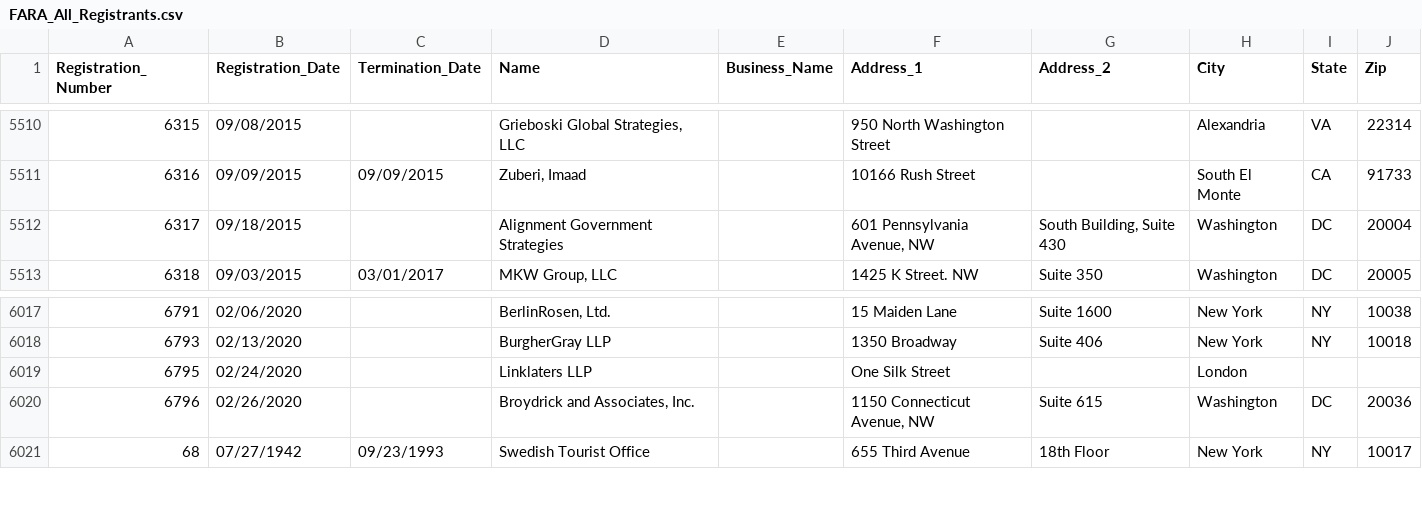
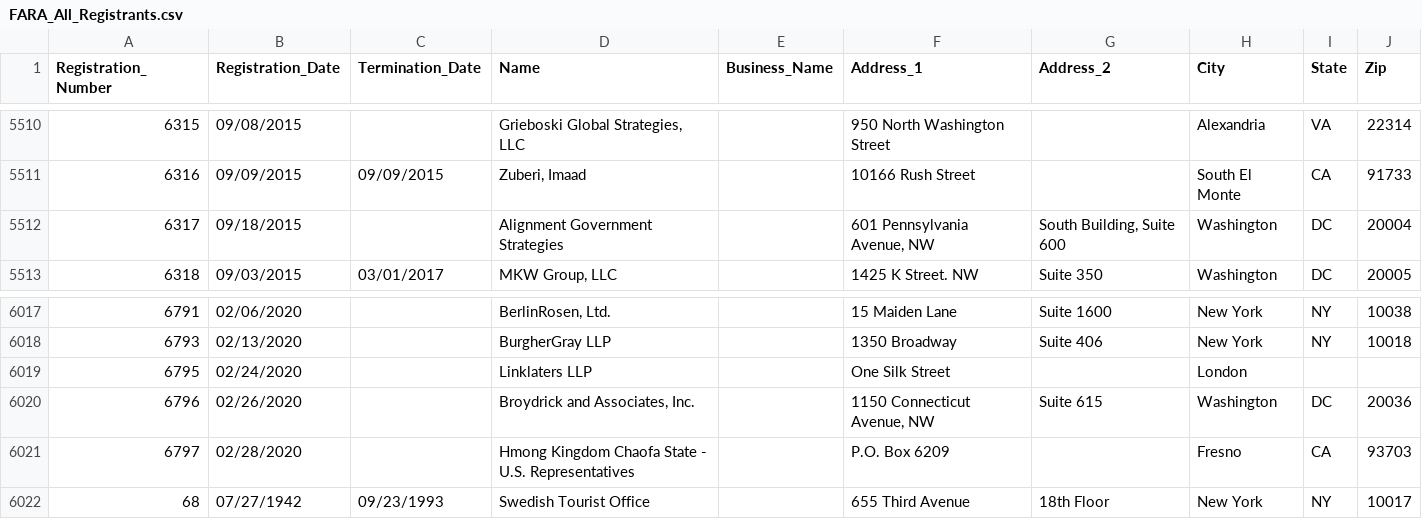
Before and after one commit to simonw/fara-history, a CSV file: FARA_All_Registrants.csv, drawn as a sheet; only a part is shown, gaps mark what is left out.

Commit message:
1 row changed, 1 row added
1 row changed

  Registration_Number: 6317
    Address_2: "South Building, Suite 430" => "South Building, Suite 600"

1 row added

  Registration_Number: 6797
  Registration_Date: 02/28/2020
  Termination_Date:
  Name: Hmong Kingdom Chaofa State - U.S. Representatives
  Business_Name:
  Address_1: P.O. Box 6209
  Address_2:
  City: Fresno
  State: CA
  Zip: 93703

[skip ci]

```diff
--- a/FARA_All_Registrants.csv
+++ b/FARA_All_Registrants.csv
@@ -5511,3 +5511,3 @@
 "6316","09/09/2015","09/09/2015","Zuberi, Imaad","","10166 Rush Street","","South El Monte","CA","91733"
-"6317","09/18/2015","","Alignment Government Strategies","","601 Pennsylvania Avenue, NW","South Building, Suite 430","Washington","DC","20004"
+"6317","09/18/2015","","Alignment Government Strategies","","601 Pennsylvania Avenue, NW","South Building, Suite 600","Washington","DC","20004"
 "6318","09/03/2015","03/01/2017","MKW Group, LLC","","1425 K Street. NW ","Suite 350","Washington","DC","20005"
@@ -6020,2 +6020,3 @@
 "6796","02/26/2020","","Broydrick and Associates, Inc.","","1150 Connecticut Avenue, NW","Suite 615","Washington","DC","20036"
+"6797","02/28/2020","","Hmong Kingdom Chaofa State - U.S. Representatives","","P.O. Box 6209","","Fresno","CA","93703"
 "68","07/27/1942","09/23/1993","Swedish Tourist Office","","655 Third Avenue","18th Floor","New York","NY","10017"
```
